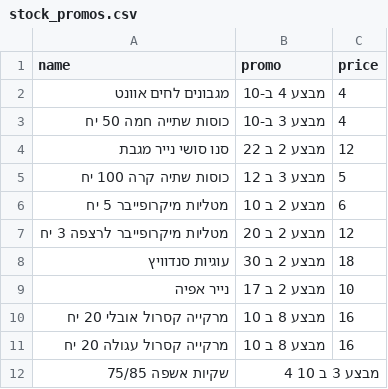
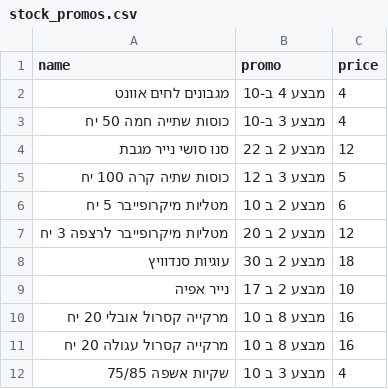
Before and after one commit to falulfa2711/upsock, a CSV file: stock_promos.csv, drawn as a sheet.

Commit message:
Update stock_promos.csv

```diff
--- a/stock_promos.csv
+++ b/stock_promos.csv
@@ -11,2 +11,2 @@ name,promo,price
 מרקייה קסרול עגולה 20 יח,מבצע 8 ב 10,16
-שקיות אשפה 75/85,מבצע 3 ב 10 4
+שקיות אשפה 75/85,מבצע 3 ב 10 ,4
```
